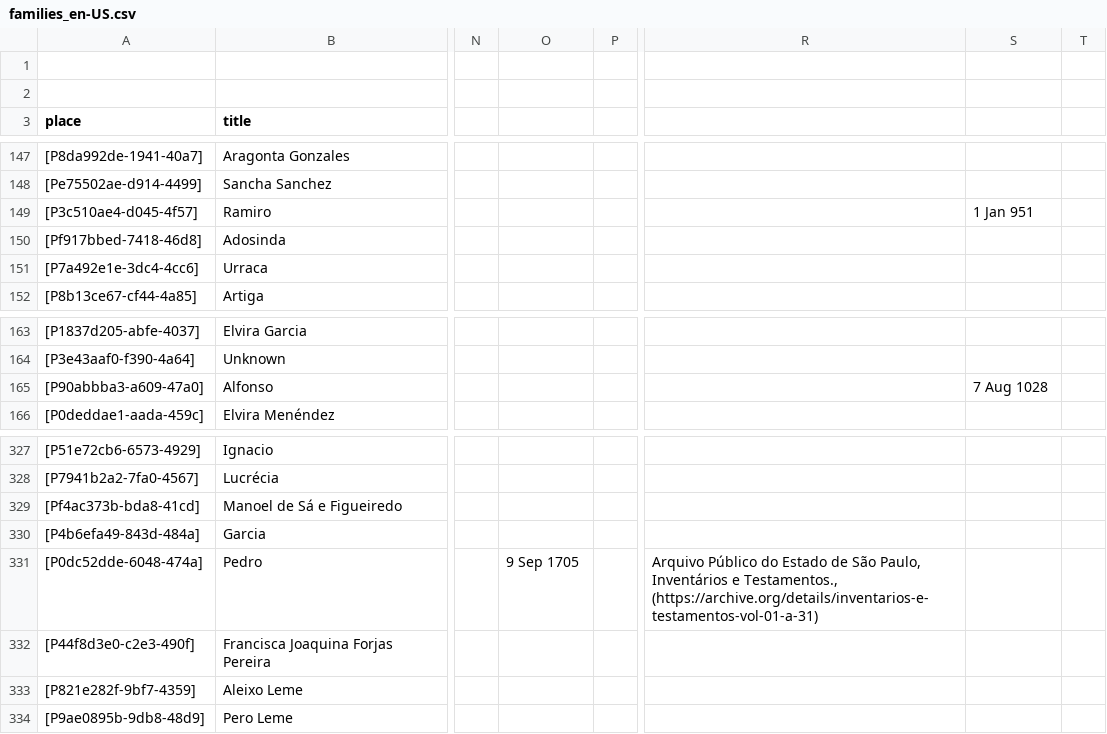
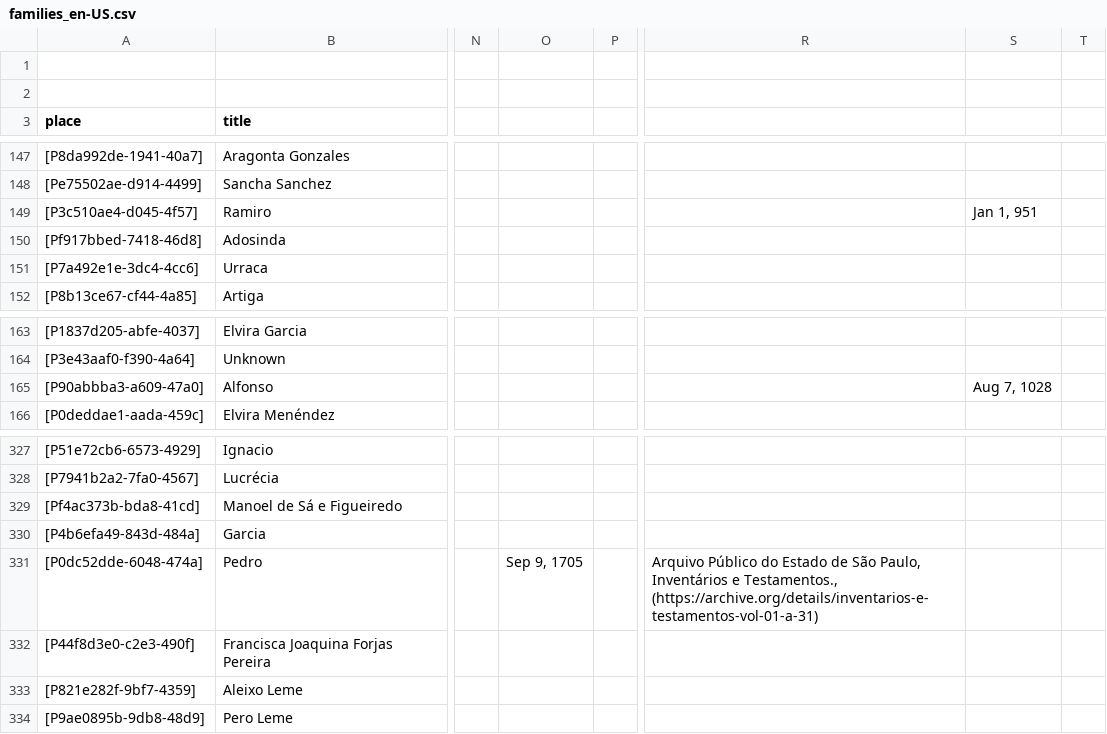
Before and after one commit to historytracers/historytracers, a CSV file: csv/families_en-US.csv, drawn as a sheet; only a part is shown, gaps mark what is left out; the diff covers the shown part only; the diff names each change by its address in the sheet, - before the commit and + after, or states it on an @@ line.

```diff
--- a/csv/families_en-US.csv
+++ b/csv/families_en-US.csv
-S149: 1 Jan 951
+S149: Jan 1, 951
-S165: 7 Aug 1028
+S165: Aug 7, 1028
-O331: 9 Sep 1705
+O331: Sep 9, 1705
```
Also changed, not shown: 11 edited cells elsewhere in this file, csv/3ea21df7-f7c0-4341-bd2a-9ebbf8bb2228_en-US.csv, csv/3ea21df7-f7c0-4341-bd2a-9ebbf8bb2228_es-ES.csv, 9 other files.
